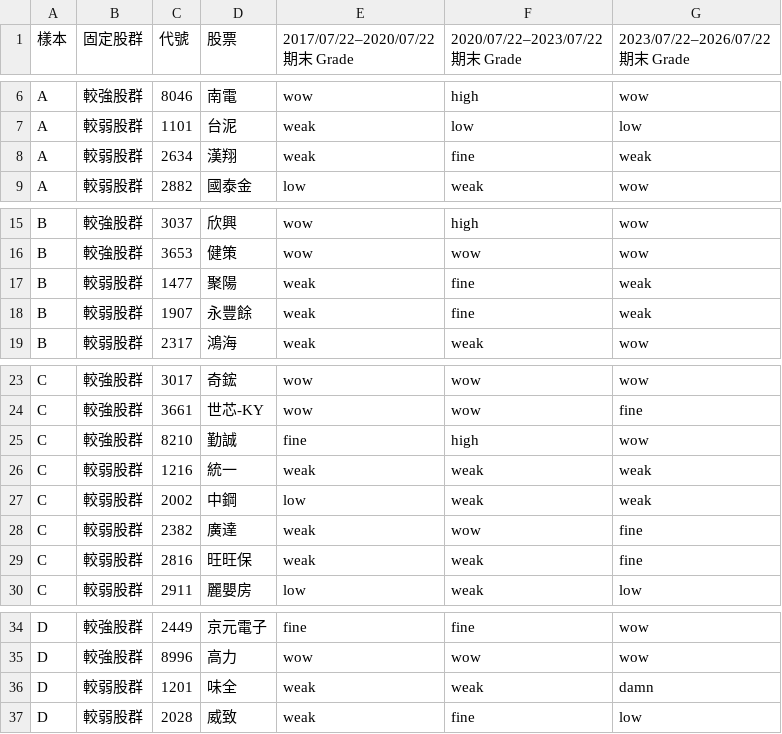
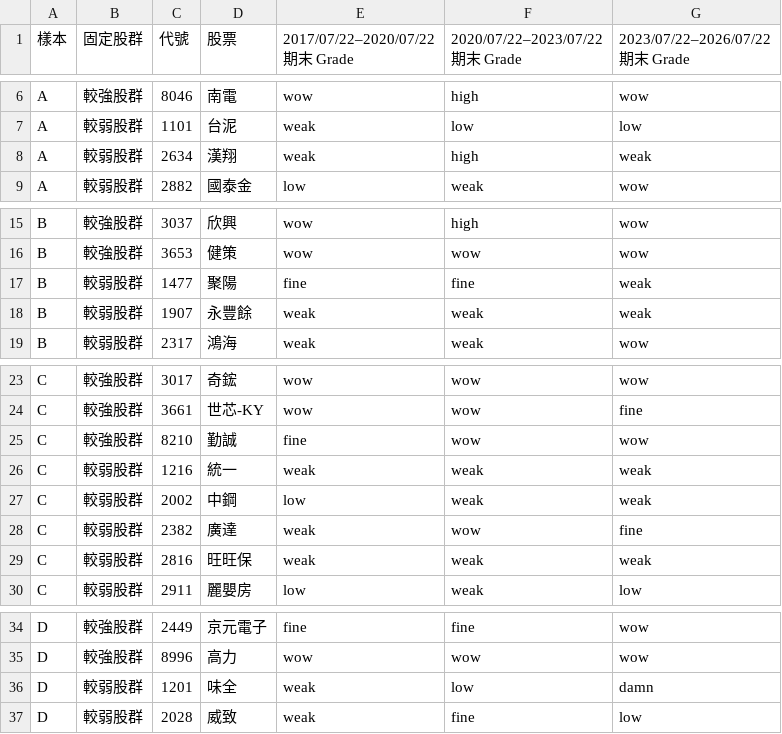
Before and after one commit to peiyu66/simStock3, a CSV file: doc/ABCD樣本期末Grade.csv, drawn as a sheet; only a part is shown, gaps mark what is left out.

```diff
--- a/doc/ABCD樣本期末Grade.csv
+++ b/doc/ABCD樣本期末Grade.csv
@@ -7,3 +7,3 @@ A,較強股群,8046,南電,wow,high,wow
 A,較弱股群,1101,台泥,weak,low,low
-A,較弱股群,2634,漢翔,weak,fine,weak
+A,較弱股群,2634,漢翔,weak,high,weak
 A,較弱股群,2882,國泰金,low,weak,wow
@@ -16,4 +16,4 @@ B,較強股群,3037,欣興,wow,high,wow
 B,較強股群,3653,健策,wow,wow,wow
-B,較弱股群,1477,聚陽,weak,fine,weak
-B,較弱股群,1907,永豐餘,weak,fine,weak
+B,較弱股群,1477,聚陽,fine,fine,weak
+B,較弱股群,1907,永豐餘,weak,weak,weak
 B,較弱股群,2317,鴻海,weak,weak,wow
@@ -24,3 +24,3 @@ C,較強股群,3017,奇鋐,wow,wow,wow
 C,較強股群,3661,世芯-KY,wow,wow,fine
-C,較強股群,8210,勤誠,fine,high,wow
+C,較強股群,8210,勤誠,fine,wow,wow
 C,較弱股群,1216,統一,weak,weak,weak
@@ -28,3 +28,3 @@ C,較弱股群,2002,中鋼,low,weak,weak
 C,較弱股群,2382,廣達,weak,wow,fine
-C,較弱股群,2816,旺旺保,weak,weak,fine
+C,較弱股群,2816,旺旺保,weak,weak,weak
 C,較弱股群,2911,麗嬰房,low,weak,low
@@ -35,3 +35,3 @@ D,較強股群,2449,京元電子,fine,fine,wow
 D,較強股群,8996,高力,wow,wow,wow
-D,較弱股群,1201,味全,weak,weak,damn
+D,較弱股群,1201,味全,weak,low,damn
 D,較弱股群,2028,威致,weak,fine,low
```
Also changed, not shown: 5 other files.
